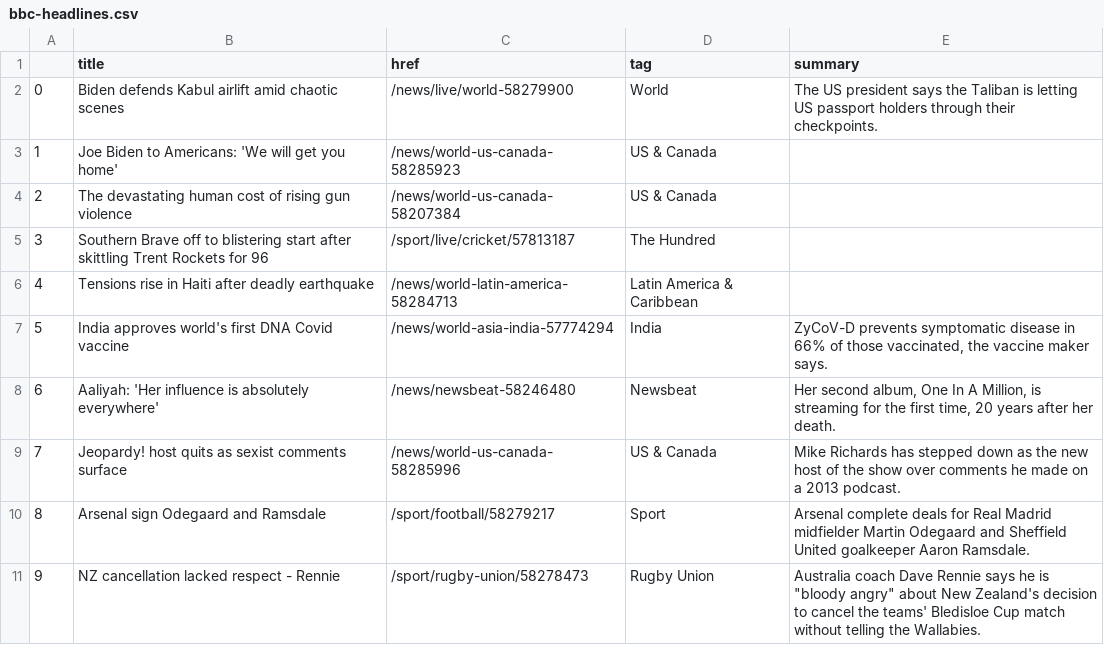
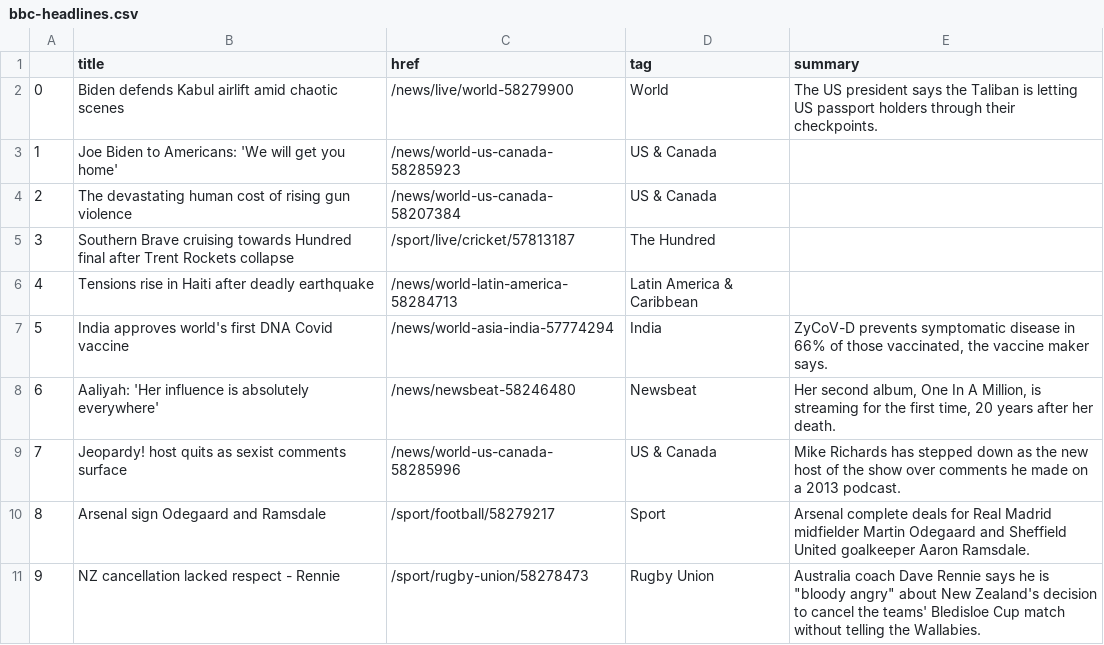
Before and after one commit to kgrumke/automatic-scraper, a CSV file: bbc-headlines.csv, drawn as a sheet; only a part is shown.

```diff
--- a/bbc-headlines.csv
+++ b/bbc-headlines.csv
@@ -4,3 +4,3 @@
 2,The devastating human cost of rising gun violence,/news/world-us-canada-58207384,US & Canada,
-3,Southern Brave off to blistering start after skittling Trent Rockets for 96,/sport/live/cricket/57813187,The Hundred,
+3,Southern Brave cruising towards Hundred final after Trent Rockets collapse,/sport/live/cricket/57813187,The Hundred,
 4,Tensions rise in Haiti after deadly earthquake,/news/world-latin-america-58284713,Latin America & Caribbean,
```
